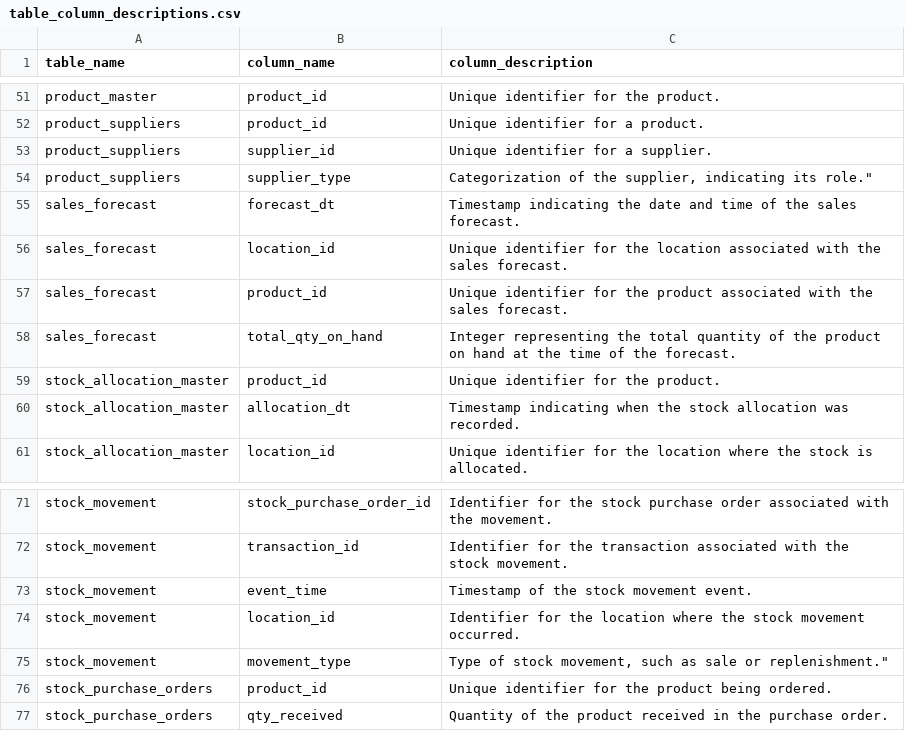
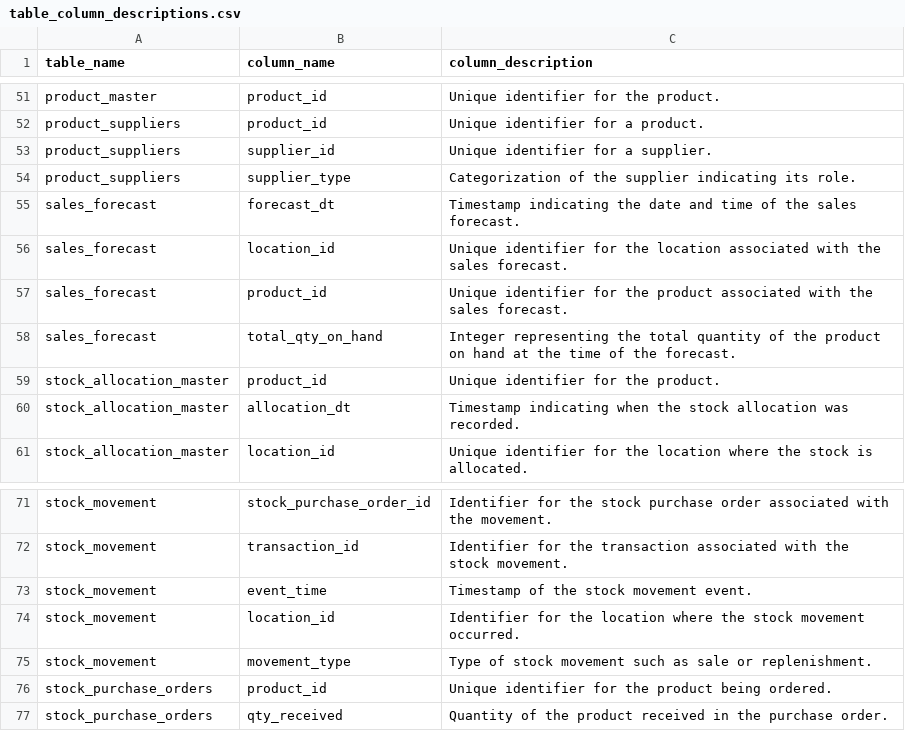
Before and after one commit to GoogleCloudPlatform/retail-data-to-ai-workshop, a CSV file: 01-data-assets/metadata_ingest/table_column_descriptions.csv, drawn as a sheet; only a part is shown, gaps mark what is left out.

Commit message:
Add files via upload

```diff
--- a/01-data-assets/metadata_ingest/table_column_descriptions.csv
+++ b/01-data-assets/metadata_ingest/table_column_descriptions.csv
@@ -53,3 +53,3 @@ product_suppliers,product_id,"Unique identifier for a product."
 product_suppliers,supplier_id,"Unique identifier for a supplier."
-product_suppliers,supplier_type,"Categorization of the supplier," indicating its role."
+product_suppliers,supplier_type,"Categorization of the supplier indicating its role."
 sales_forecast,forecast_dt,"Timestamp indicating the date and time of the sales forecast."
@@ -74,3 +74,3 @@ stock_movement,event_time,"Timestamp of the stock movement event."
 stock_movement,location_id,"Identifier for the location where the stock movement occurred."
-stock_movement,movement_type,"Type of stock movement," such as sale or replenishment."
+stock_movement,movement_type,"Type of stock movement such as sale or replenishment."
 stock_purchase_orders,product_id,"Unique identifier for the product being ordered."
```
